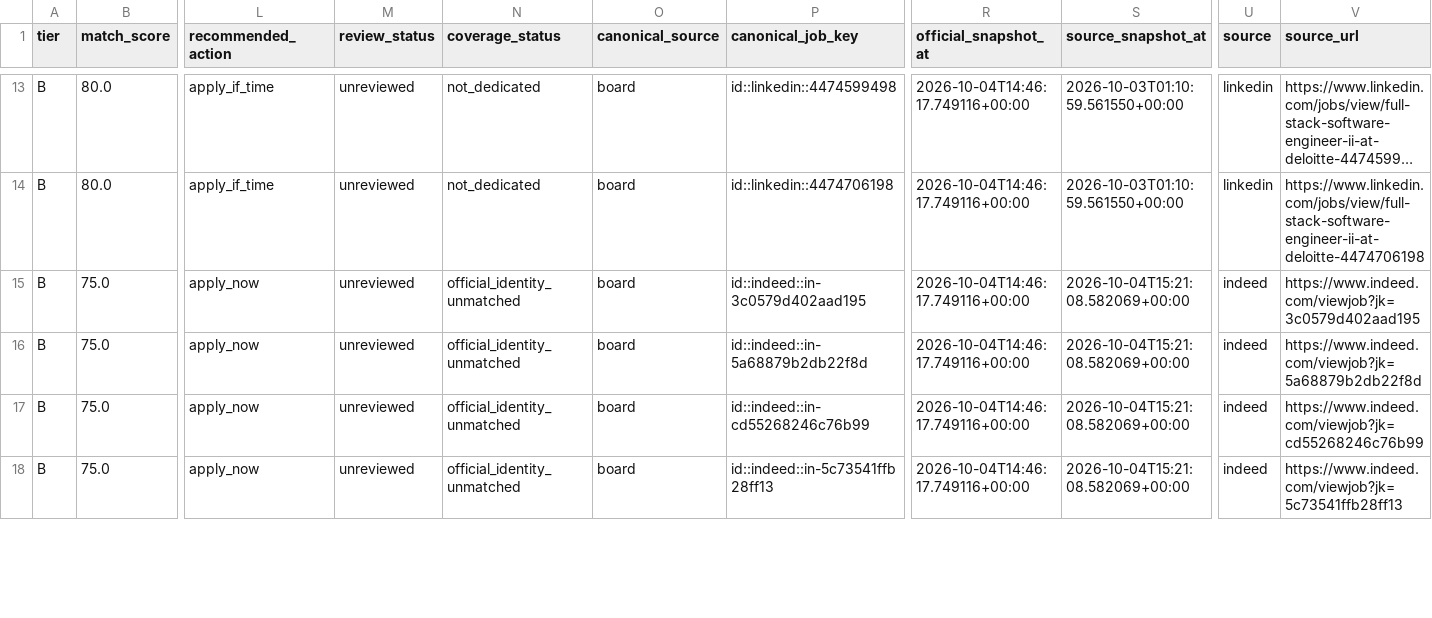
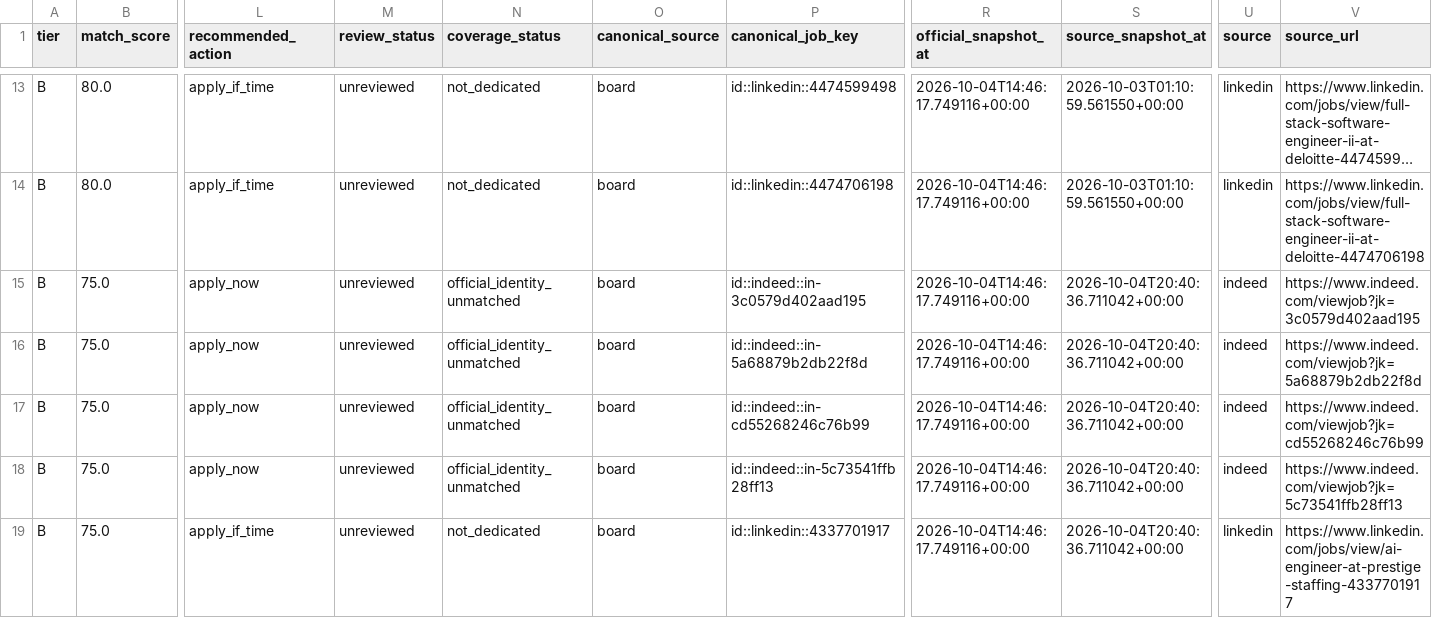
Before and after one commit to daniel-li2021/job-board-pipeline, a CSV file: output/board/inbox.csv, drawn as a sheet; only a part is shown, gaps mark what is left out; long unchanged cells end in …; rows hold the shown columns only; the diff covers the shown part only; the diff names each change by its address in the sheet, - before the commit and + after, or states it on an @@ line.

```diff
--- a/output/board/inbox.csv
+++ b/output/board/inbox.csv
-S15:S18 (source_snapshot_at): 2026-10-04T15:21:08.582069+00:00
+S15:S18 (source_snapshot_at): 2026-10-04T20:40:36.711042+00:00
+row 19: B | 75.0 | apply_if_time | unreviewed | not_dedicated | board | id::linkedin::4337701917 | 2026-10-04T14:46:17.749116+00:00 | 2026-10-04T20:40:36.711042+00:00 | linkedin | https://www.linkedin.com/jobs/view/ai-engineer-at-prestige-staffing-4337701917
```
Also changed, not shown: 12 edited cells elsewhere in this file, 8 other files.
